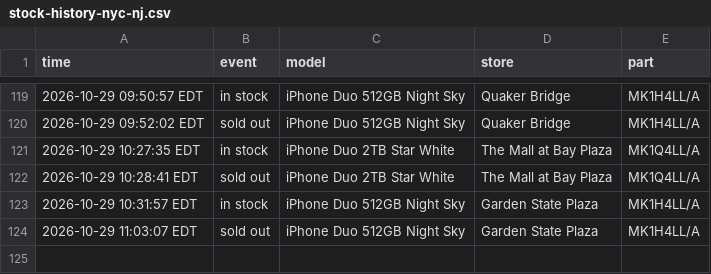
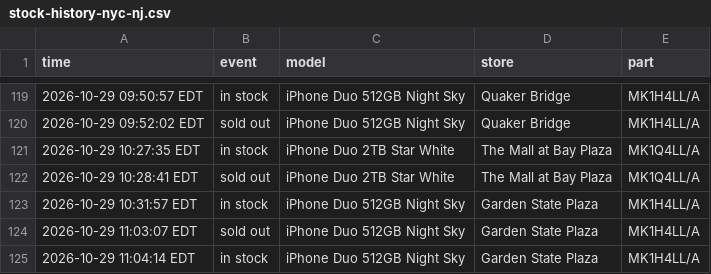
Before and after one commit to abkicks516/iphone-duo-monitor, a CSV file: stock-history-nyc-nj.csv, drawn as a sheet; only a part is shown, gaps mark what is left out; the diff names each change by its address in the sheet, - before the commit and + after, or states it on an @@ line.

Commit message:
Stock history: 1 in, 0 out

```diff
--- a/stock-history-nyc-nj.csv
+++ b/stock-history-nyc-nj.csv
+row 125: 2026-10-29 11:04:14 EDT | in stock | iPhone Duo 512GB Night Sky | Garden State Plaza | MK1H4LL/A
```
